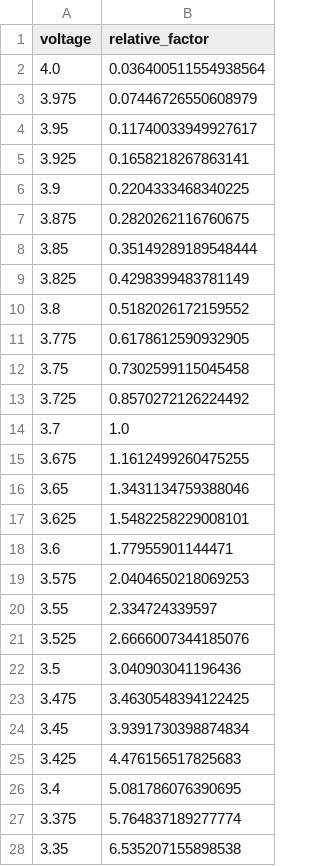
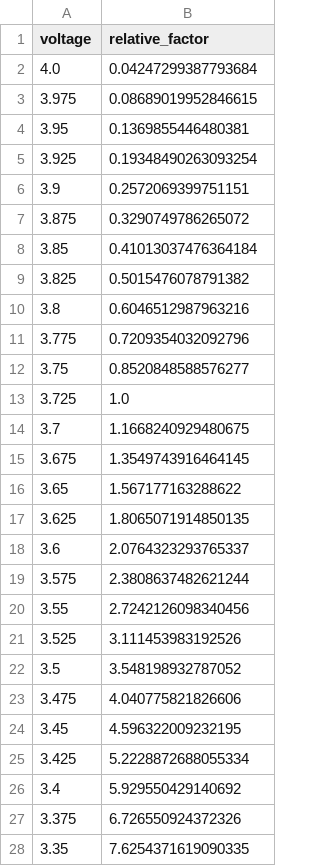
Before and after one commit to lesliewu0506/timepix4, a CSV file: lookup_table.csv, drawn as a sheet; only a part is shown; the diff covers the shown part only.

Commit message:
Update CreateLookupTable function to accept V_ref parameter and adjust related calls; modify lookup_table.csv with new data values.

```diff
--- a/lookup_table.csv
+++ b/lookup_table.csv
@@ -1,28 +1,28 @@
 voltage,relative_factor
-4.0,0.036400511554938564
-3.975,0.07446726550608979
-3.95,0.11740033949927617
-3.925,0.1658218267863141
-3.9,0.2204333468340225
-3.875,0.2820262116760675
-3.85,0.35149289189548444
-3.825,0.4298399483781149
-3.8,0.5182026172159552
-3.775,0.6178612590932905
-3.75,0.7302599115045458
-3.725,0.8570272126224492
-3.7,1.0
-3.675,1.1612499260475255
-3.65,1.3431134759388046
-3.625,1.5482258229008101
-3.6,1.77955901144471
-3.575,2.0404650218069253
-3.55,2.334724339597
-3.525,2.6666007344185076
-3.5,3.040903041196436
-3.475,3.4630548394122425
-3.45,3.9391730398874834
-3.425,4.476156517825683
-3.4,5.081786076390695
-3.375,5.764837189277774
-3.35,6.535207155898538
+4.0,0.04247299387793684
+3.975,0.08689019952846615
+3.95,0.1369855446480381
+3.925,0.19348490263093254
+3.9,0.2572069399751151
+3.875,0.3290749786265072
+3.85,0.41013037476364184
+3.825,0.5015476078791382
+3.8,0.6046512987963216
+3.775,0.7209354032092796
+3.75,0.8520848588576277
+3.725,1.0
+3.7,1.1668240929480675
+3.675,1.3549743916464145
+3.65,1.567177163288622
+3.625,1.8065071914850135
+3.6,2.0764323293765337
+3.575,2.3808637482621244
+3.55,2.7242126098340456
+3.525,3.111453983192526
+3.5,3.548198932787052
+3.475,4.040775821826606
+3.45,4.596322009232195
+3.425,5.2228872688055334
+3.4,5.929550429140692
+3.375,6.726550924372326
+3.35,7.6254371619090335
```
Also changed, not shown: 12 edited cells elsewhere in this file, 3 other files.
